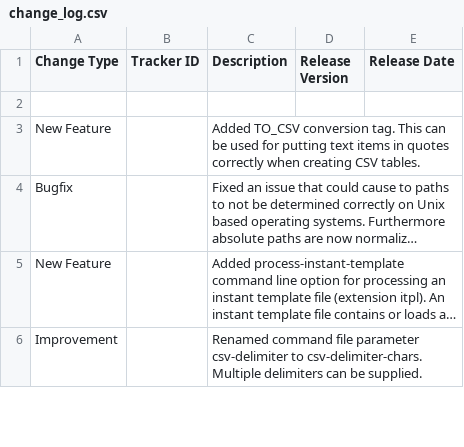
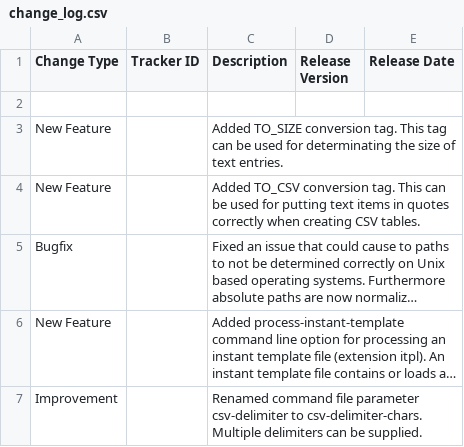
Before and after one commit to squeakycode/code-creation-kit, a CSV file: docsource/change_log.csv, drawn as a sheet; only a part is shown; long unchanged cells end in ….

```diff
--- a/docsource/change_log.csv
+++ b/docsource/change_log.csv
@@ -2,2 +2,3 @@ Change Type;Tracker ID;Description;Release Version;Release Date
 ;;;;
+New Feature;;Added TO_SIZE conversion tag. This tag can be used for determinating the size of text entries.;;
 New Feature;;Added TO_CSV conversion tag. This can be used for putting text items in quotes correctly when creating CSV tables.;;
```
Also changed, not shown: implementation/Exceptions.csv, requirements/Tag Specification.csv, 11 other files.
